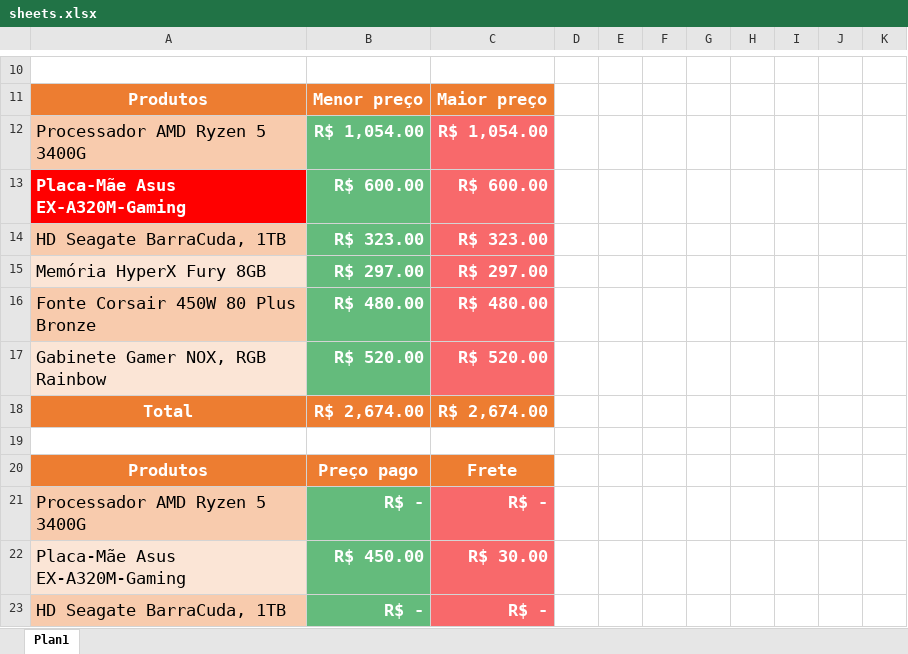
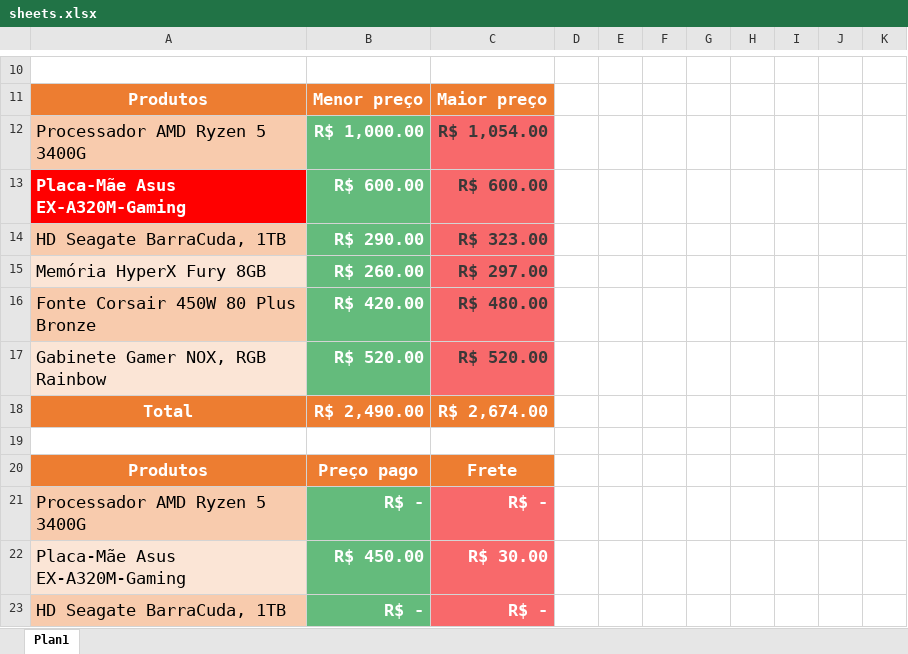
Before and after one commit to abacaxiguy/get_this_prices, an Excel workbook: sheets.xlsx, sheet Plan1, drawn as a sheet; only a part is shown, gaps mark what is left out; values as stored, in another font and other column widths than the file's, no borders; conditional formats and table styles not drawn; the diff covers the shown part only; the diff names each change by its address in the sheet, - before the commit and + after, or states it on an @@ line.

```diff
--- a/sheets.xlsx (sheet Plan1)
+++ b/sheets.xlsx (sheet Plan1)
-B12: R$ 1,054.00
+B12: R$ 1,000.00
-C12:C17 text colour: #FFFFFF
+C12:C17 text colour: #3B3838
-B14: R$ 323.00
+B14: R$ 290.00
-B15: R$ 297.00
+B15: R$ 260.00
-B16: R$ 480.00
+B16: R$ 420.00
-B18: R$ 2,674.00
+B18: R$ 2,490.00
```
Also changed, not shown: 32 edited cells elsewhere in this sheet, 2 other files.
